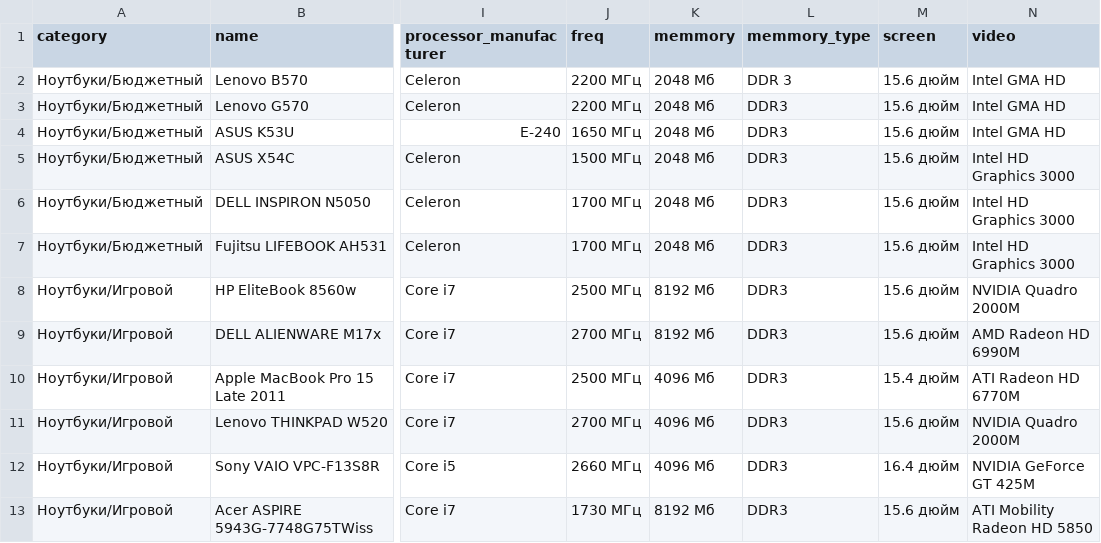
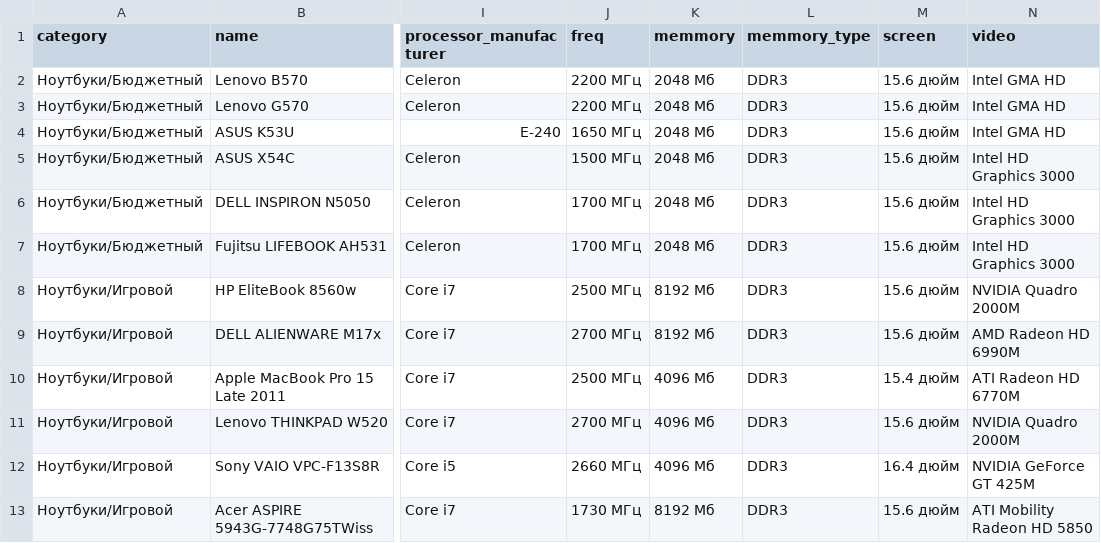
Before and after one commit to firstrow/eximuscommerce, a CSV file: protected/data/laptops.csv, drawn as a sheet; only a part is shown, gaps mark what is left out; the diff names each change by its address in the sheet, - before the commit and + after, or states it on an @@ line.

```diff
--- a/protected/data/laptops.csv
+++ b/protected/data/laptops.csv
-L2 (memmory_type): DDR 3
+L2 (memmory_type): DDR3
```
Also changed, not shown: 7 other files.
